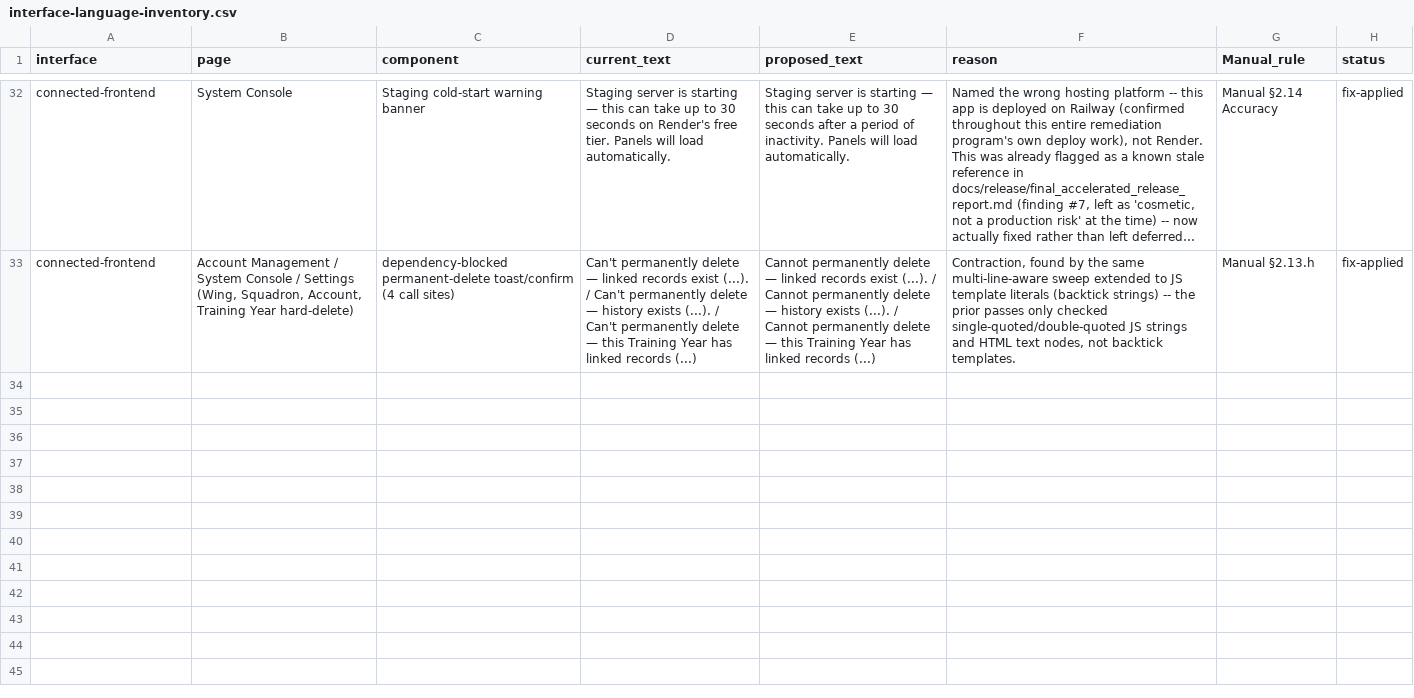
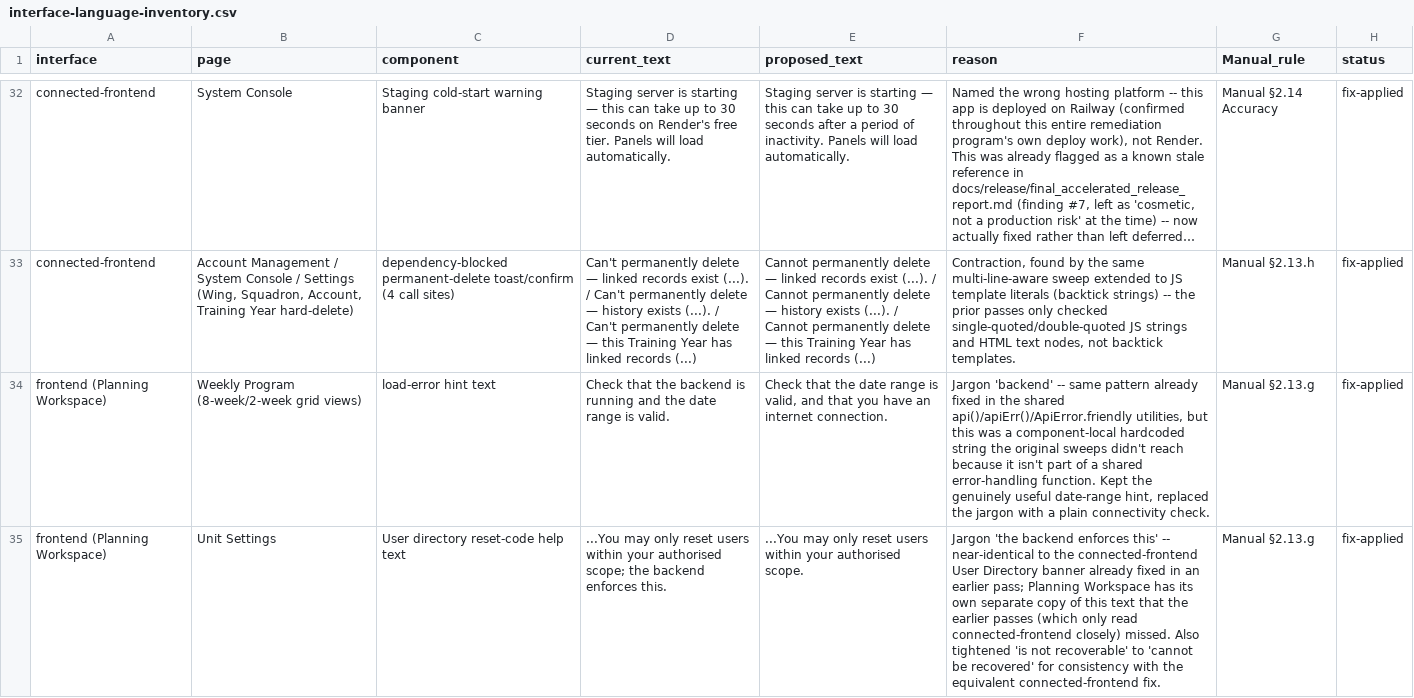
Before and after one commit to gengen2310/AAFC_TrainingManagementSystem, a CSV file: docs/product-review/interface-language-inventory.csv, drawn as a sheet; only a part is shown, gaps mark what is left out; long unchanged cells end in …; the diff covers the shown part only; the diff names each change by its address in the sheet, - before the commit and + after, or states it on an @@ line.

```diff
--- a/docs/product-review/interface-language-inventory.csv
+++ b/docs/product-review/interface-language-inventory.csv
+row 34: frontend (Planning Workspace) | Weekly Program (8-week/2-week grid views) | load-error hint text | Check that the backend is running and the date range is valid. | Check that the date range is valid, and that you have an internet connection. | Jargon 'backend' -- same pattern already fixed in the shared api()/apiErr()/ApiError.friendly utilities, but this was a component-local hardcoded string the original sweeps didn't reach because it isn't part of a shared error-handling function. Kept the genuinely useful date-range hint, replaced the jargon with a plain connectivity check. | Manual §2.13.g | fix-applied
+row 35: frontend (Planning Workspace) | Unit Settings | User directory reset-code help text | ...You may only reset users within your authorised scope; the backend enforces this. | ...You may only reset users within your authorised scope. | Jargon 'the backend enforces this' -- near-identical to the connected-frontend User Directory banner already fixed in an earlier pass; Planning Workspace has its own separate copy of this text that the earlier passes (which only read connected-frontend closely) missed. Also tightened 'is not recoverable' to 'cannot be recovered' for consistency with the equivalent connected-frontend fix. | Manual §2.13.g | fix-applied
```
Also changed, not shown: 3 added rows elsewhere in this file, 4 other files.
